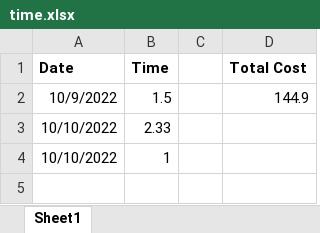
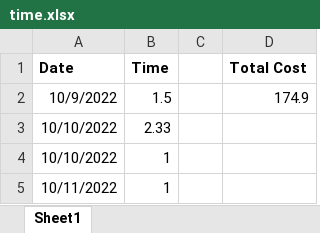
Before and after one commit to jeremu2907/AgileConstruction, an Excel workbook: time.xlsx, sheet Sheet1, drawn as a sheet; values as stored, in another font and other column widths than the file's, no borders; the diff names each change by its address in the sheet, - before the commit and + after, or states it on an @@ line.

Commit message:
timesheet

```diff
--- a/time.xlsx (sheet Sheet1)
+++ b/time.xlsx (sheet Sheet1)
-D2 (Total Cost): 144.9
+D2 (Total Cost): 174.9
+row 5: 10/11/2022 | 1
```
